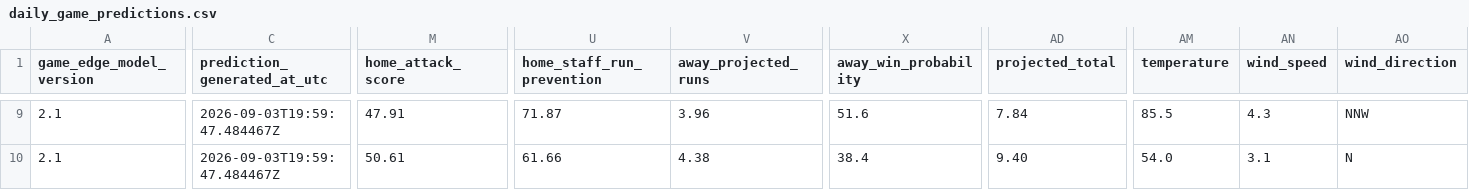
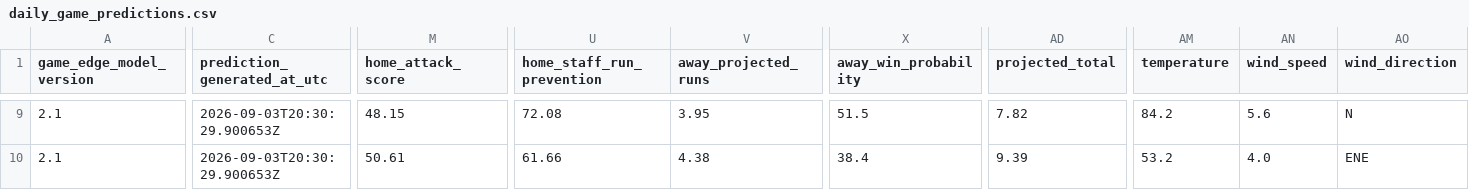
Before and after one commit to SSpeterson2b/launchpoint-hr, a CSV file: data/daily_game_predictions.csv, drawn as a sheet; only a part is shown, gaps mark what is left out; the diff covers the shown part only; the diff names each change by its address in the sheet, - before the commit and + after, or states it on an @@ line.

Commit message:
Update public MLB Game Edge predictions

```diff
--- a/data/daily_game_predictions.csv
+++ b/data/daily_game_predictions.csv
-C9:C10 (prediction_generated_at_utc): 2026-09-03T19:59:47.484467Z
+C9:C10 (prediction_generated_at_utc): 2026-09-03T20:30:29.900653Z
-M9 (home_attack_score): 47.91
+M9 (home_attack_score): 48.15
-U9 (home_staff_run_prevention): 71.87
+U9 (home_staff_run_prevention): 72.08
-V9 (away_projected_runs): 3.96
+V9 (away_projected_runs): 3.95
-X9 (away_win_probability): 51.6
+X9 (away_win_probability): 51.5
-AD9 (projected_total): 7.84
+AD9 (projected_total): 7.82
-AM9 (temperature): 85.5
+AM9 (temperature): 84.2
-AN9 (wind_speed): 4.3
+AN9 (wind_speed): 5.6
-AO9 (wind_direction): NNW
+AO9 (wind_direction): N
-AD10 (projected_total): 9.40
+AD10 (projected_total): 9.39
-AM10 (temperature): 54.0
+AM10 (temperature): 53.2
-AN10 (wind_speed): 3.1
+AN10 (wind_speed): 4.0
-AO10 (wind_direction): N
+AO10 (wind_direction): ENE
```
Also changed, not shown: 1 added row, 1 removed row and 65 edited cells elsewhere in this file.
